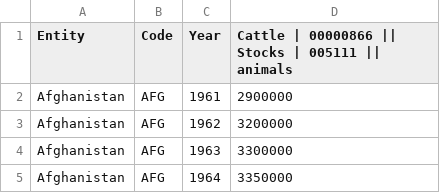
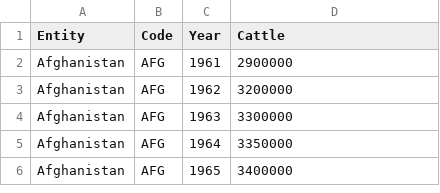
Before and after one commit to Jonkere/FIT3179_Wk9_Homework, a CSV file: data/cattle-livestock-count-heads.csv, drawn as a sheet; only a part is shown; the shorter side is filled out with more unchanged rows.

Commit message:
Update cattle-livestock-count-heads.csv

```diff
--- a/data/cattle-livestock-count-heads.csv
+++ b/data/cattle-livestock-count-heads.csv
@@ -1,2 +1,2 @@
-Entity,Code,Year,Cattle | 00000866 || Stocks | 005111 || animals
+Entity,Code,Year,Cattle
 Afghanistan,AFG,1961,2900000
```
